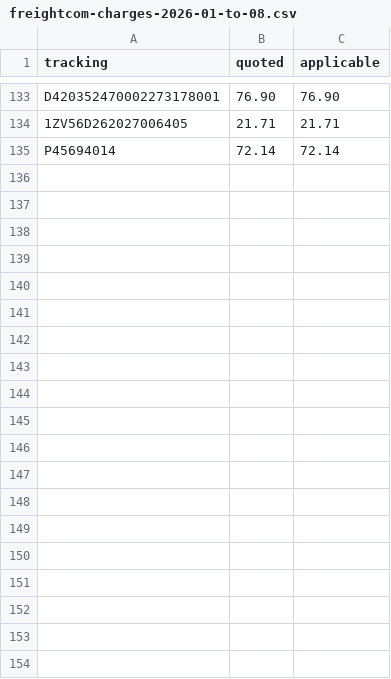
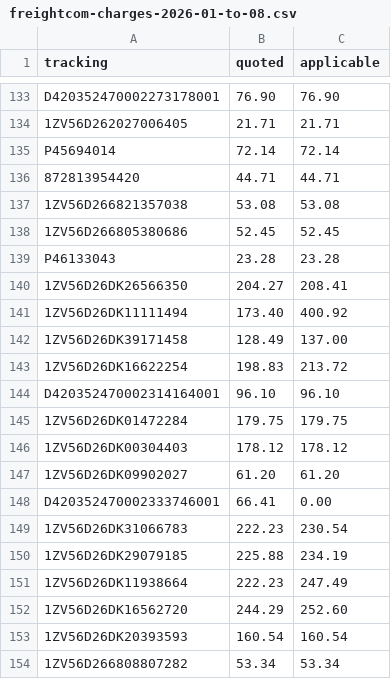
Before and after one commit to virgohomeio/makelila, a CSV file: docs/data/freightcom-charges-2026-01-to-08.csv, drawn as a sheet; only a part is shown, gaps mark what is left out; the diff covers the shown part only; the diff names each change by its address in the sheet, - before the commit and + after, or states it on an @@ line.

```diff
--- a/docs/data/freightcom-charges-2026-01-to-08.csv
+++ b/docs/data/freightcom-charges-2026-01-to-08.csv
+row 136: 872813954420 | 44.71 | 44.71
+row 137: 1ZV56D266821357038 | 53.08 | 53.08
+row 138: 1ZV56D266805380686 | 52.45 | 52.45
+row 139: P46133043 | 23.28 | 23.28
+row 140: 1ZV56D26DK26566350 | 204.27 | 208.41
+row 141: 1ZV56D26DK11111494 | 173.40 | 400.92
+row 142: 1ZV56D26DK39171458 | 128.49 | 137.00
+row 143: 1ZV56D26DK16622254 | 198.83 | 213.72
+row 144: D420352470002314164001 | 96.10 | 96.10
+row 145: 1ZV56D26DK01472284 | 179.75 | 179.75
+row 146: 1ZV56D26DK00304403 | 178.12 | 178.12
+row 147: 1ZV56D26DK09902027 | 61.20 | 61.20
+row 148: D420352470002333746001 | 66.41 | 0.00
+row 149: 1ZV56D26DK31066783 | 222.23 | 230.54
+row 150: 1ZV56D26DK29079185 | 225.88 | 234.19
+row 151: 1ZV56D26DK11938664 | 222.23 | 247.49
+row 152: 1ZV56D26DK16562720 | 244.29 | 252.60
+row 153: 1ZV56D26DK20393593 | 160.54 | 160.54
+row 154: 1ZV56D266808807282 | 53.34 | 53.34
```
Also changed, not shown: 16 added rows elsewhere in this file, 1 other file.
